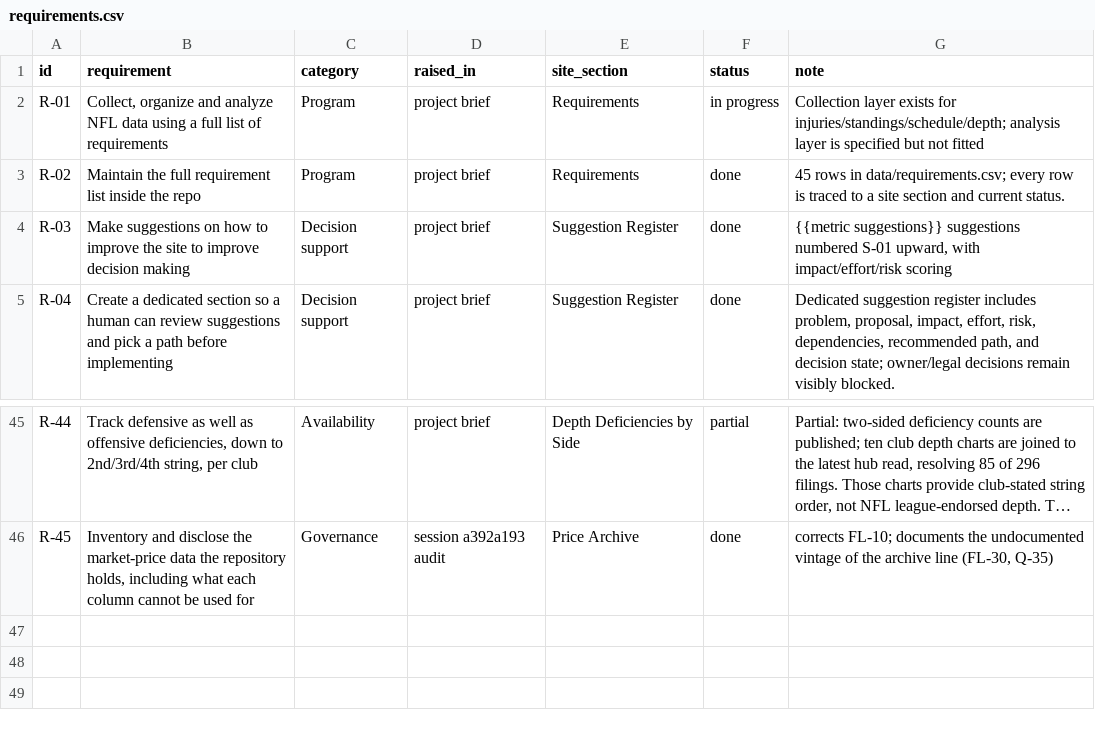
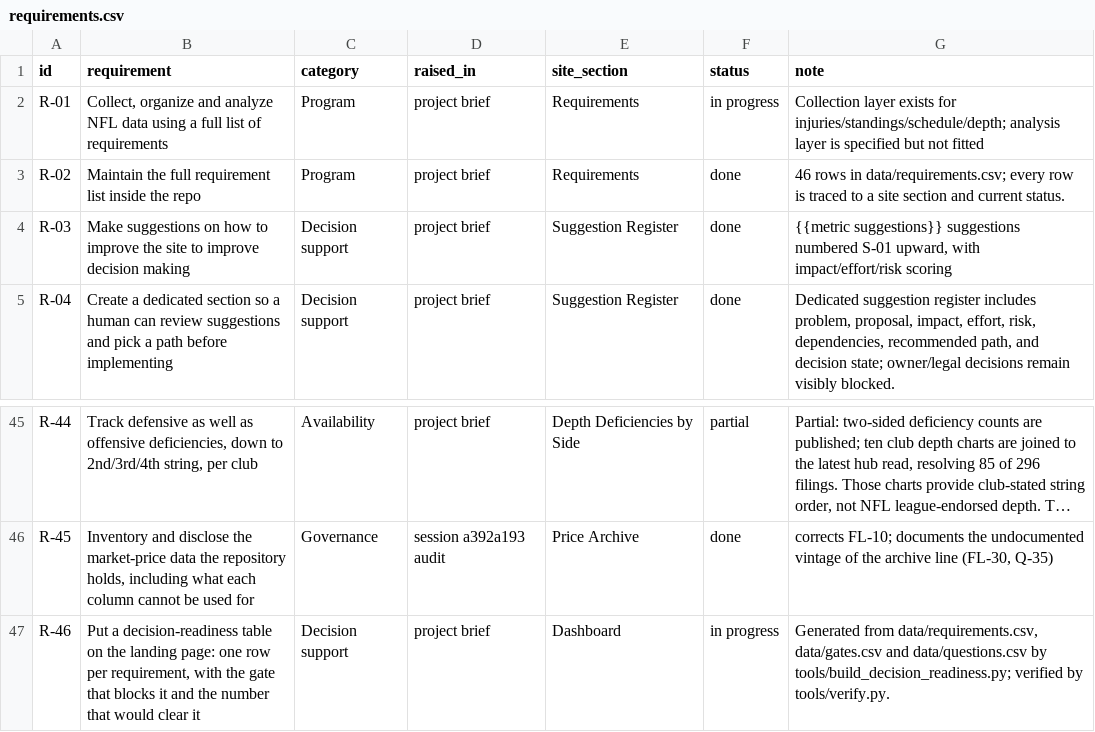
Before and after one commit to kanlerxz87-cyber/NFL2, a CSV file: data/requirements.csv, drawn as a sheet; only a part is shown, gaps mark what is left out; long unchanged cells end in …; the diff names each change by its address in the sheet, - before the commit and + after, or states it on an @@ line.

```diff
--- a/data/requirements.csv
+++ b/data/requirements.csv
-G3 (note): 45 rows in…
+G3 (note): 46 rows in…
+row 47: R-46 | Put a decision-readiness table on the landing page: one row per requirement, with the gate that blocks it and the number that would clear it | Decision support | project brief | Dashboard | in progress | Generated from data/requirements.csv, data/gates.csv and data/questions.csv by tools/build_decision_readiness.py; verified by tools/verify.py.
```
Also changed, not shown: data/flags.csv, data/sources.csv, 47 other files.
